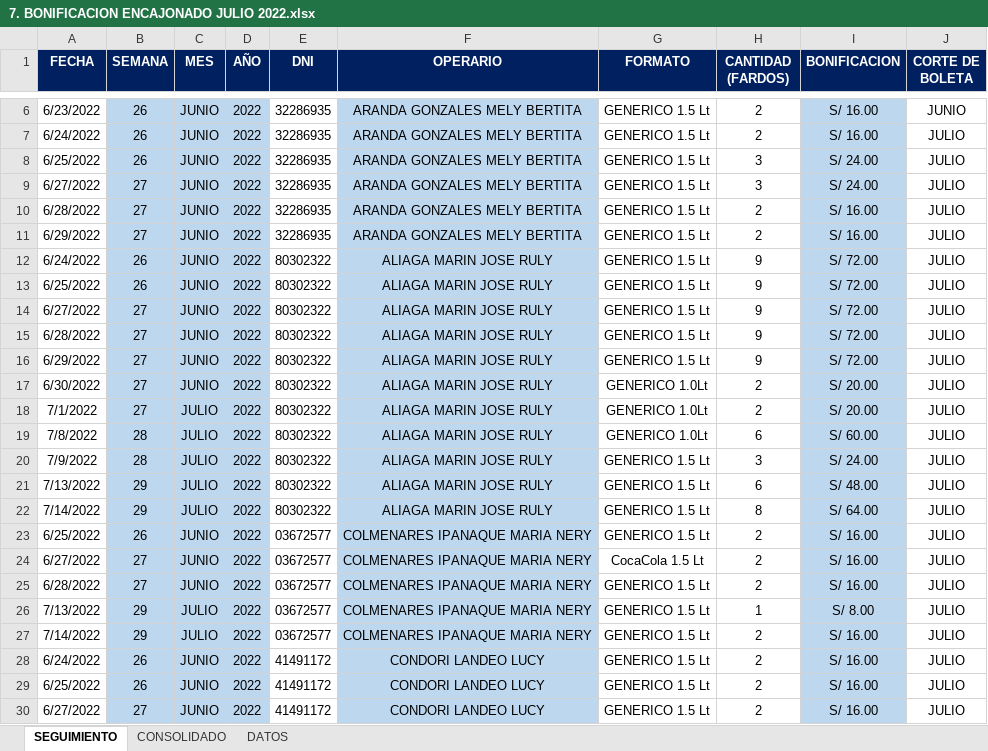
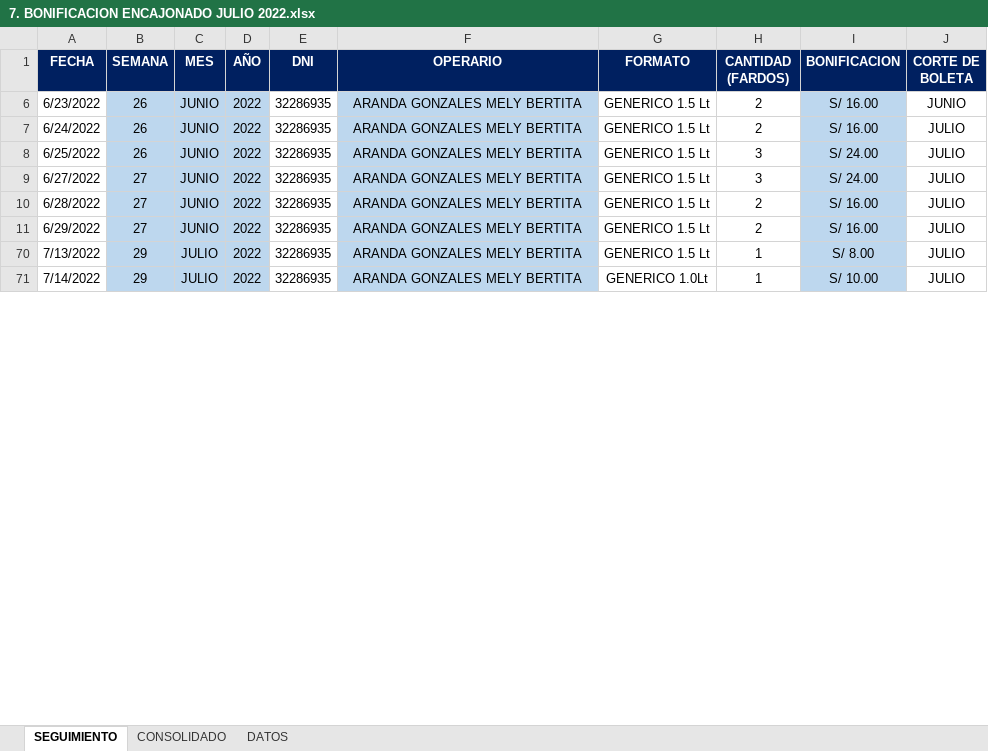
Before and after one commit to ChristopherPinedo/AKM-data, an Excel workbook: 1-CONTROL/3-BONIFICACIONES/7. BONIFICACION ENCAJONADO JULIO 2022.xlsx, sheet SEGUIMIENTO, drawn as a sheet; only a part is shown, gaps mark what is left out; values as stored, in another font and other column widths than the file's, no borders; removed rows and columns are numbered as before the commit, all else as after; the diff covers the shown part only; the diff names each change by its address in the sheet, - before the commit and + after, or states it on an @@ line.

```diff
--- a/1-CONTROL/3-BONIFICACIONES/7. BONIFICACION ENCAJONADO JULIO 2022.xlsx (sheet SEGUIMIENTO)
+++ b/1-CONTROL/3-BONIFICACIONES/7. BONIFICACION ENCAJONADO JULIO 2022.xlsx (sheet SEGUIMIENTO)
@@ row 12 hidden: 6/24/2022 | 26 | JUNIO | 2022 | 80302322 | ALIAGA MARIN JOSE RULY | GENERICO 1.5 Lt | 9 | S/ 72.00 | JULIO @@
@@ row 13 hidden: 6/25/2022 | 26 | JUNIO | 2022 | 80302322 | ALIAGA MARIN JOSE RULY | GENERICO 1.5 Lt | 9 | S/ 72.00 | JULIO @@
@@ row 14 hidden: 6/27/2022 | 27 | JUNIO | 2022 | 80302322 | ALIAGA MARIN JOSE RULY | GENERICO 1.5 Lt | 9 | S/ 72.00 | JULIO @@
@@ row 15 hidden: 6/28/2022 | 27 | JUNIO | 2022 | 80302322 | ALIAGA MARIN JOSE RULY | GENERICO 1.5 Lt | 9 | S/ 72.00 | JULIO @@
@@ row 16 hidden: 6/29/2022 | 27 | JUNIO | 2022 | 80302322 | ALIAGA MARIN JOSE RULY | GENERICO 1.5 Lt | 9 | S/ 72.00 | JULIO @@
@@ row 17 hidden: 6/30/2022 | 27 | JUNIO | 2022 | 80302322 | ALIAGA MARIN JOSE RULY | GENERICO 1.0Lt | 2 | S/ 20.00 | JULIO @@
@@ row 18 hidden: 7/1/2022 | 27 | JULIO | 2022 | 80302322 | ALIAGA MARIN JOSE RULY | GENERICO 1.0Lt | 2 | S/ 20.00 | JULIO @@
@@ row 19 hidden: 7/8/2022 | 28 | JULIO | 2022 | 80302322 | ALIAGA MARIN JOSE RULY | GENERICO 1.0Lt | 6 | S/ 60.00 | JULIO @@
@@ row 20 hidden: 7/9/2022 | 28 | JULIO | 2022 | 80302322 | ALIAGA MARIN JOSE RULY | GENERICO 1.5 Lt | 3 | S/ 24.00 | JULIO @@
@@ row 21 hidden: 7/13/2022 | 29 | JULIO | 2022 | 80302322 | ALIAGA MARIN JOSE RULY | GENERICO 1.5 Lt | 6 | S/ 48.00 | JULIO @@
@@ row 22 hidden: 7/14/2022 | 29 | JULIO | 2022 | 80302322 | ALIAGA MARIN JOSE RULY | GENERICO 1.5 Lt | 8 | S/ 64.00 | JULIO @@
@@ row 23 hidden: 6/25/2022 | 26 | JUNIO | 2022 | 03672577 | COLMENARES IPANAQUE MARIA NERY | GENERICO 1.5 Lt | 2 | S/ 16.00 | JULIO @@
@@ row 24 hidden: 6/27/2022 | 27 | JUNIO | 2022 | 03672577 | COLMENARES IPANAQUE MARIA NERY | CocaCola 1.5 Lt | 2 | S/ 16.00 | JULIO @@
@@ row 25 hidden: 6/28/2022 | 27 | JUNIO | 2022 | 03672577 | COLMENARES IPANAQUE MARIA NERY | GENERICO 1.5 Lt | 2 | S/ 16.00 | JULIO @@
-E70:E71 (DNI): 03672577
+E70:E71 (DNI): 32286935
-F70:F71 (OPERARIO): COLMENARES IPANAQUE MARIA NERY
+F70:F71 (OPERARIO): ARANDA GONZALES MELY BERTITA
-G71 (FORMATO): GENERICO 1.5 Lt
+G71 (FORMATO): GENERICO 1.0Lt
-H71 (CANTIDAD (FARDOS)): 2
+H71 (CANTIDAD (FARDOS)): 1
-I71 (BONIFICACION): S/ 16.00
+I71 (BONIFICACION): S/ 10.00
@@ row 28 hidden: 6/24/2022 | 26 | JUNIO | 2022 | 41491172 | CONDORI LANDEO LUCY | GENERICO 1.5 Lt | 2 | S/ 16.00 | JULIO @@
@@ row 29 hidden: 6/25/2022 | 26 | JUNIO | 2022 | 41491172 | CONDORI LANDEO LUCY | GENERICO 1.5 Lt | 2 | S/ 16.00 | JULIO @@
@@ row 30 hidden: 6/27/2022 | 27 | JUNIO | 2022 | 41491172 | CONDORI LANDEO LUCY | GENERICO 1.5 Lt | 2 | S/ 16.00 | JULIO @@
```
Also changed, not shown: 37 removed rows, 8 hidden or unhidden rows and 4 edited cells elsewhere in this sheet, sheet CONSOLIDADO, sheet DATOS, formulas that keep their value, hidden cells, 1-CONTROL/2-TAREO/7. TAREO-JULIO-PUC .xlsx, 1-CONTROL/3-BONIFICACIONES/7. BONIFICACION MAQUILA JULIO 2022.xlsx, 2 other files.
